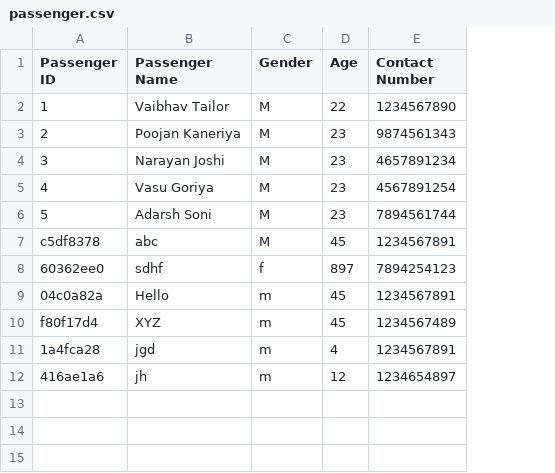
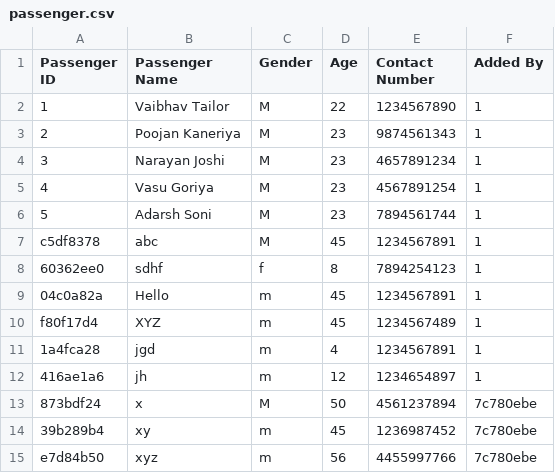
Before and after one commit to VaibhavTailor29/Railway-Management-System, a CSV file: Databases/passenger.csv, drawn as a sheet; the diff names each change by its address in the sheet, - before the commit and + after, or states it on an @@ line.

Commit message:
user also add passenger user only book him/her passenger which was added by his/her. do some changes in book_ticket function in RailManage

```diff
--- a/Databases/passenger.csv
+++ b/Databases/passenger.csv
+column F (Added By), rows 2-12: all 1
-D8 (Age): 897
+D8 (Age): 8
+row 13: 873bdf24 | x | M | 50 | 4561237894 | 7c780ebe
+row 14: 39b289b4 | xy | m | 45 | 1236987452 | 7c780ebe
+row 15: e7d84b50 | xyz | m | 56 | 4455997766 | 7c780ebe
```
Also changed, not shown: Databases/book-ticket.csv, Databases/train.csv, 3 other files.
